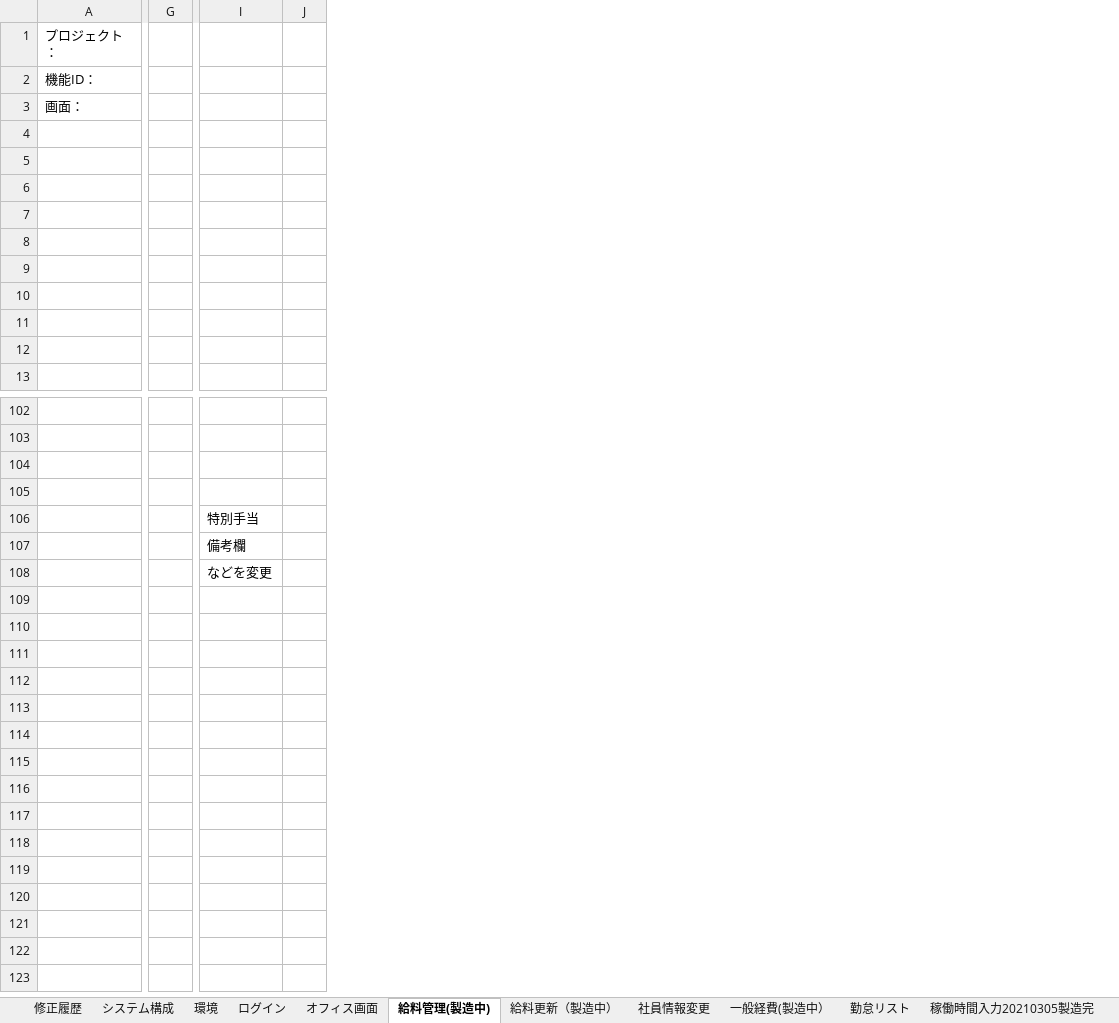
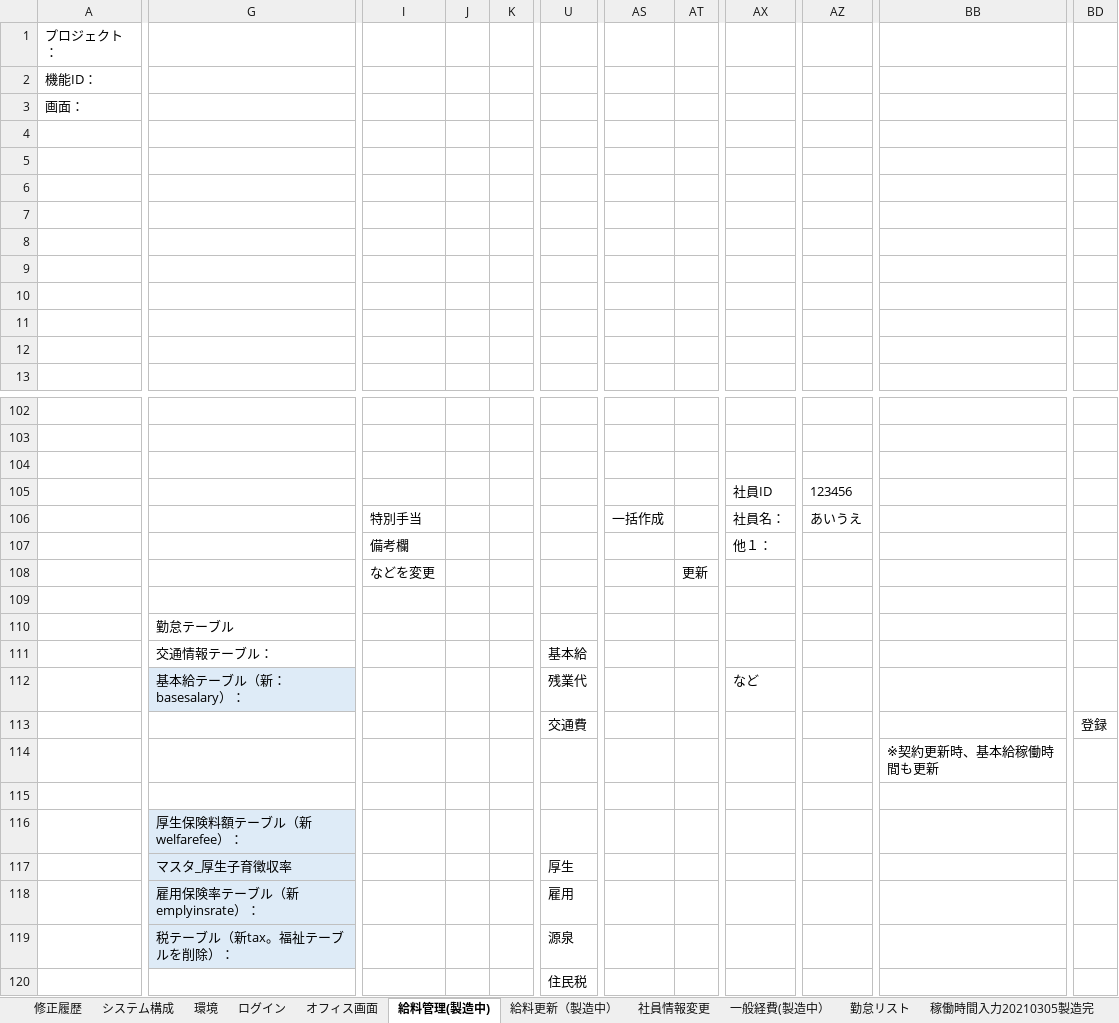
Before and after one commit to softtechSoft/ems, an Excel workbook: DOC/要件定義/社内管理システム_EMSM.xlsx, sheet 給料管理(製造中), drawn as a sheet; only a part is shown, gaps mark what is left out; values as stored, in another font and other column widths than the file's, no borders; charts and pictures not drawn; removed rows and columns are numbered as before the commit, all else as after; rows hold the shown columns only; the diff covers the shown part only; the diff names each change by its address in the sheet, - before the commit and + after, or states it on an @@ line.

```diff
--- a/DOC/要件定義/社内管理システム_EMSM.xlsx (sheet 給料管理(製造中))
+++ b/DOC/要件定義/社内管理システム_EMSM.xlsx (sheet 給料管理(製造中))
-column G, empty
+column G, row 111: 交通情報テーブル：
-column J, empty
+column J, empty
+column K, empty
+column U, row 111: 基本給
+column AS, empty
+column AT, empty
+column AX, row 105: 社員ID; row 107: 他１：
+column AZ, row 105: 123456
+column BB, empty
+column BD, empty
-row 106:  |  | 特別手当
+row 106:  |  | 特別手当 |  |  |  | 一括作成 |  | 社員名： | あいうえ
+row 108:  |  | などを変更 |  |  |  |  | 更新
+row 109: (empty)
+row 110:  | 勤怠テーブル
-I111: などを変更
+I111: (empty)
+row 112:  | 基本給テーブル（新：basesalary）： |  |  |  | 残業代 |  |  | など
+row 113:  |  |  |  |  | 交通費 |  |  |  |  |  | 登録
+row 114:  |  |  |  |  |  |  |  |  |  | ※契約更新時、基本給稼働時間も更新
+row 115: (empty)
+row 116:  | 厚生保険料額テーブル（新welfarefee）：
+row 117:  | マスタ_厚生子育徴収率 |  |  |  | 厚生
+row 118:  | 雇用保険率テーブル（新emplyinsrate）： |  |  |  | 雇用
+row 119:  | 税テーブル（新tax。福祉テーブルを削除）： |  |  |  | 源泉
+row 120:  |  |  |  |  | 住民税
```
Also changed, not shown: 11 added columns, 2 removed columns, 1 edited cell and cell formats elsewhere in this sheet, charts or pictures, DOC/DB編/社内管理_DB編.xlsx, DOC/WBS/スケジュール.xlsx.
